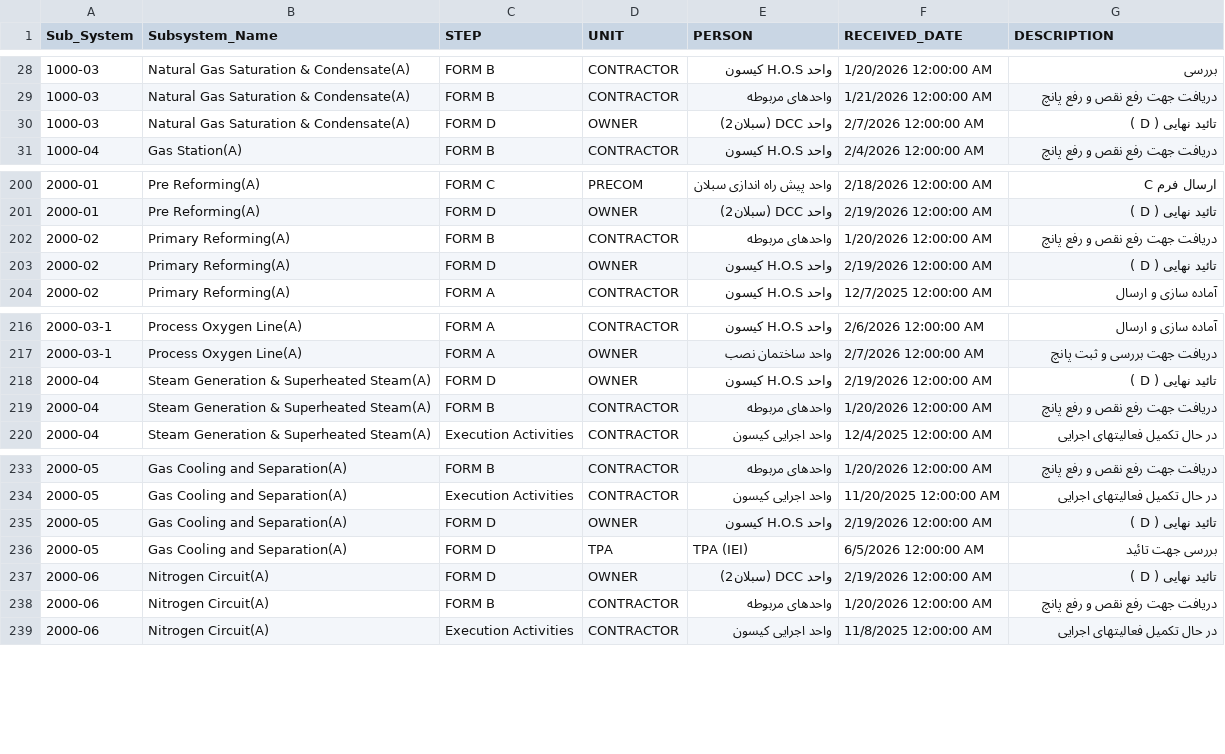
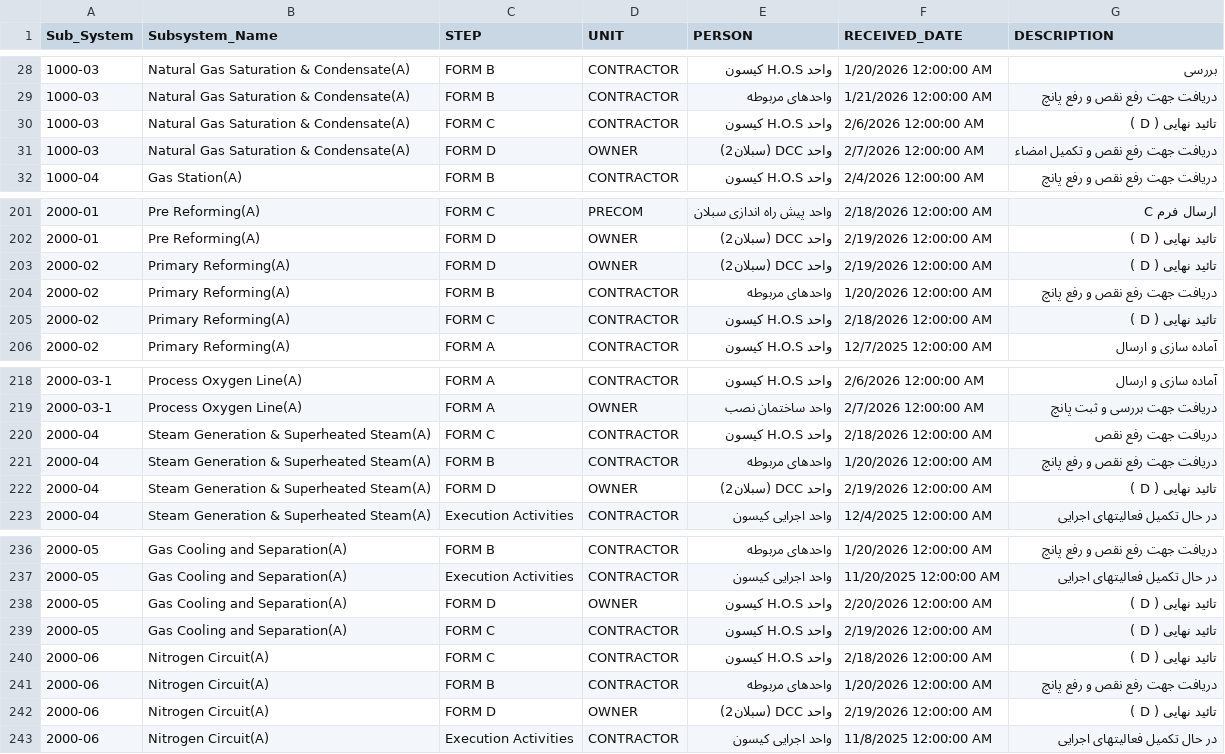
Before and after one commit to akarimvand/SAPRA2, a CSV file: dbcsv/TRANS.CSV, drawn as a sheet; only a part is shown, gaps mark what is left out.

Commit message:
Upload TRANS.CSV by V.Salehipour on SMP-QC-D01647 at 2026-06-13 14:29:57

```diff
--- a/dbcsv/TRANS.CSV
+++ b/dbcsv/TRANS.CSV
@@ -29,3 +29,4 @@
 1000-03,Natural Gas Saturation & Condensate(A),FORM B,CONTRACTOR,واحدهای مربوطه,1/21/2026 12:00:00 AM,دریافت جهت رفع نقص و رفع پانچ
-1000-03,Natural Gas Saturation & Condensate(A),FORM D,OWNER,واحد DCC (سبلان2),2/7/2026 12:00:00 AM,تائید نهایی ( D )
+1000-03,Natural Gas Saturation & Condensate(A),FORM C,CONTRACTOR,واحد H.O.S کیسون,2/6/2026 12:00:00 AM,تائید نهایی ( D )
+1000-03,Natural Gas Saturation & Condensate(A),FORM D,OWNER,واحد DCC (سبلان2),2/7/2026 12:00:00 AM,دریافت جهت رفع نقص و تکمیل امضاء
 1000-04,Gas Station(A),FORM B,CONTRACTOR,واحد H.O.S کیسون,2/4/2026 12:00:00 AM,دریافت جهت رفع نقص و رفع پانچ
@@ -201,4 +202,5 @@
 2000-01,Pre Reforming(A),FORM D,OWNER,واحد DCC (سبلان2),2/19/2026 12:00:00 AM,تائید نهایی ( D )
+2000-02,Primary Reforming(A),FORM D,OWNER,واحد DCC (سبلان2),2/19/2026 12:00:00 AM,تائید نهایی ( D )
 2000-02,Primary Reforming(A),FORM B,CONTRACTOR,واحدهای مربوطه,1/20/2026 12:00:00 AM,دریافت جهت رفع نقص و رفع پانچ
-2000-02,Primary Reforming(A),FORM D,OWNER,واحد H.O.S کیسون,2/19/2026 12:00:00 AM,تائید نهایی ( D )
+2000-02,Primary Reforming(A),FORM C,CONTRACTOR,واحد H.O.S کیسون,2/18/2026 12:00:00 AM,تائید نهایی ( D )
 2000-02,Primary Reforming(A),FORM A,CONTRACTOR,واحد H.O.S کیسون,12/7/2025 12:00:00 AM,آماده سازی و ارسال
@@ -217,4 +219,5 @@
 2000-03-1,Process Oxygen Line(A),FORM A,OWNER,واحد ساختمان نصب,2/7/2026 12:00:00 AM,دریافت جهت بررسی و ثبت پانچ
-2000-04,Steam Generation & Superheated Steam(A),FORM D,OWNER,واحد H.O.S کیسون,2/19/2026 12:00:00 AM,تائید نهایی ( D )
+2000-04,Steam Generation & Superheated Steam(A),FORM C,CONTRACTOR,واحد H.O.S کیسون,2/18/2026 12:00:00 AM,دریافت جهت رفع نقص
 2000-04,Steam Generation & Superheated Steam(A),FORM B,CONTRACTOR,واحدهای مربوطه,1/20/2026 12:00:00 AM,دریافت جهت رفع نقص و رفع پانچ
+2000-04,Steam Generation & Superheated Steam(A),FORM D,OWNER,واحد DCC (سبلان2),2/19/2026 12:00:00 AM,تائید نهایی ( D )
 2000-04,Steam Generation & Superheated Steam(A),Execution Activities,CONTRACTOR,واحد اجرایی کیسون ,12/4/2025 12:00:00 AM,در حال تکمیل فعالیتهای اجرایی
@@ -234,6 +237,7 @@
 2000-05,Gas Cooling and Separation(A),Execution Activities,CONTRACTOR,واحد اجرایی کیسون ,11/20/2025 12:00:00 AM,در حال تکمیل فعالیتهای اجرایی
-2000-05,Gas Cooling and Separation(A),FORM D,OWNER,واحد H.O.S کیسون,2/19/2026 12:00:00 AM,تائید نهایی ( D )
-2000-05,Gas Cooling and Separation(A),FORM D,TPA,TPA (IEI),6/5/2026 12:00:00 AM,بررسی جهت تائید
+2000-05,Gas Cooling and Separation(A),FORM D,OWNER,واحد H.O.S کیسون,2/20/2026 12:00:00 AM,تائید نهایی ( D )
+2000-05,Gas Cooling and Separation(A),FORM C,CONTRACTOR,واحد H.O.S کیسون,2/19/2026 12:00:00 AM,تائید نهایی ( D )
+2000-06,Nitrogen Circuit(A),FORM C,CONTRACTOR,واحد H.O.S کیسون,2/18/2026 12:00:00 AM,تائید نهایی ( D )
+2000-06,Nitrogen Circuit(A),FORM B,CONTRACTOR,واحدهای مربوطه,1/20/2026 12:00:00 AM,دریافت جهت رفع نقص و رفع پانچ
 2000-06,Nitrogen Circuit(A),FORM D,OWNER,واحد DCC (سبلان2),2/19/2026 12:00:00 AM,تائید نهایی ( D )
-2000-06,Nitrogen Circuit(A),FORM B,CONTRACTOR,واحدهای مربوطه,1/20/2026 12:00:00 AM,دریافت جهت رفع نقص و رفع پانچ
 2000-06,Nitrogen Circuit(A),Execution Activities,CONTRACTOR,واحد اجرایی کیسون ,11/8/2025 12:00:00 AM,در حال تکمیل فعالیتهای اجرایی
```
